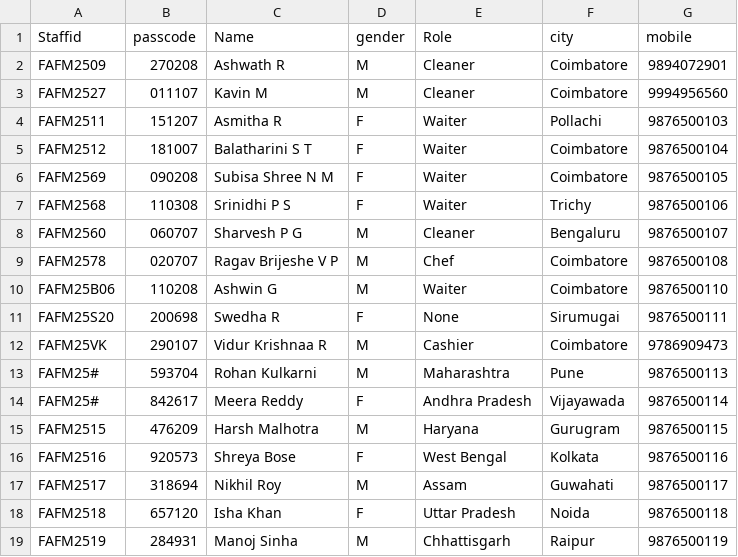
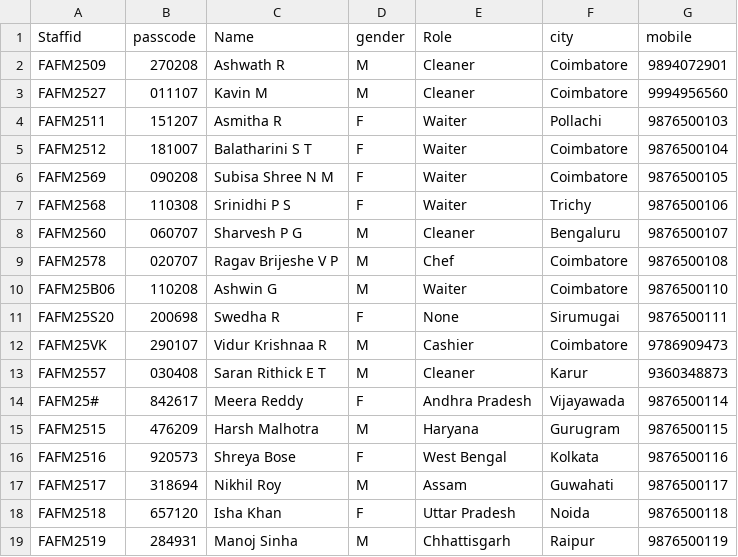
Before and after one commit to Ashwath-R-27/PyProject, a CSV file: employeedetails.csv, drawn as a sheet; removed rows and columns are numbered as before the commit, all else as after; the diff names each change by its address in the sheet, - before the commit and + after, or states it on an @@ line.

Commit message:
employeedetails.csv

```diff
--- a/employeedetails.csv
+++ b/employeedetails.csv
-row 13: FAFM25# | 593704 | Rohan Kulkarni | M | Maharashtra | Pune | 9876500113
+row 13: FAFM2557 | 030408 | Saran Rithick E T | M | Cleaner | Karur | 9360348873
```
